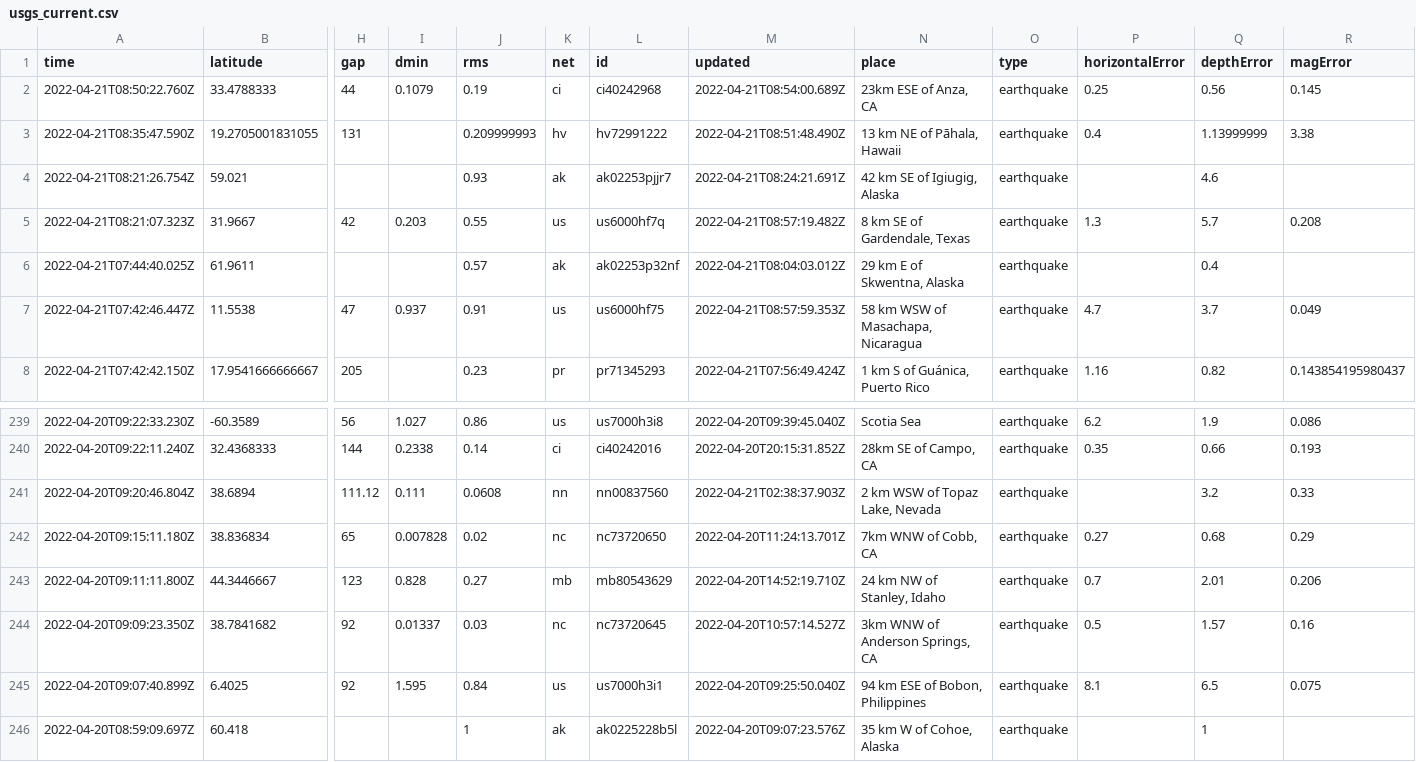
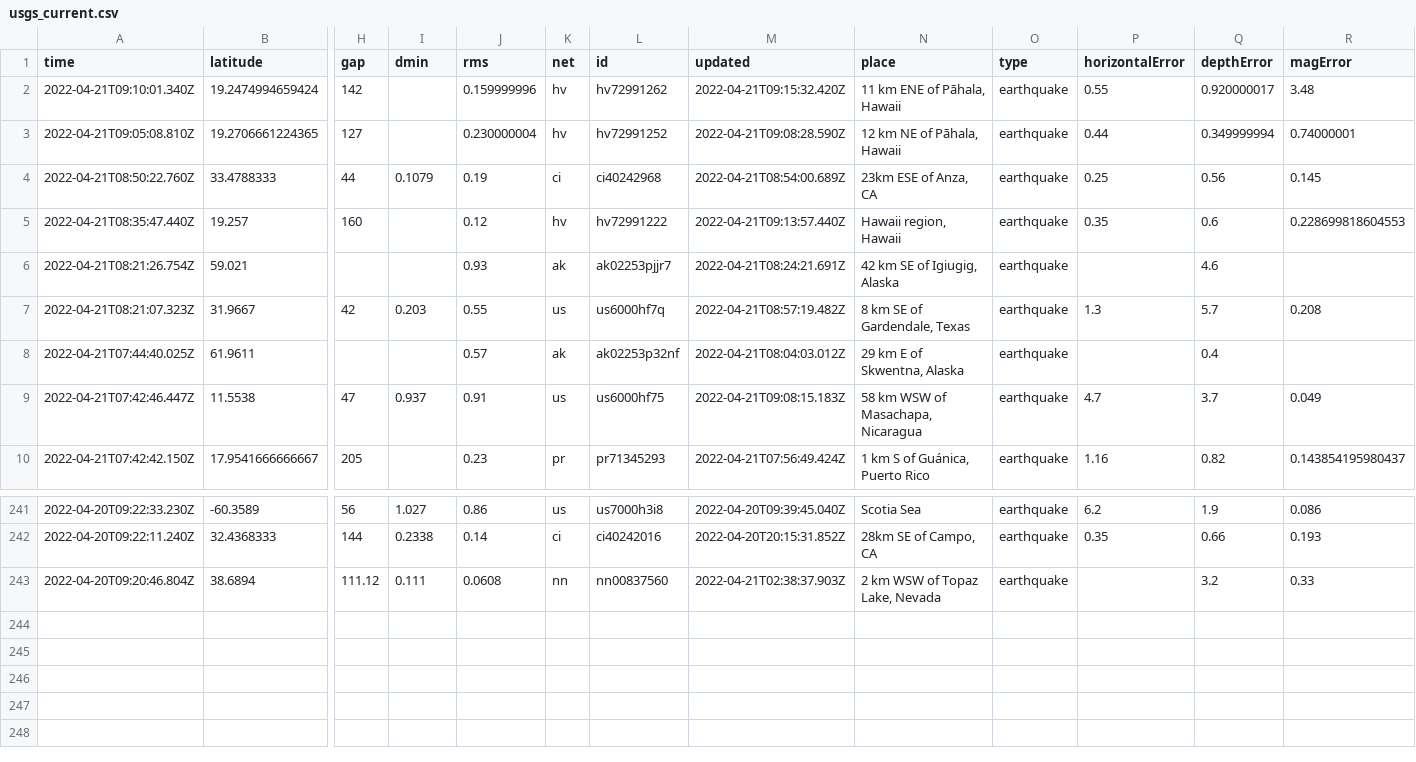
Before and after one commit to JohnnyBerkeley/Nicar2022_actions, a CSV file: usgs_current.csv, drawn as a sheet; only a part is shown, gaps mark what is left out; removed rows and columns are numbered as before the commit, all else as after; rows hold the shown columns only; the diff names each change by its address in the sheet, - before the commit and + after, or states it on an @@ line.

```diff
--- a/usgs_current.csv
+++ b/usgs_current.csv
+row 2: 2022-04-21T09:10:01.340Z | 19.2474994659424 | 142 |  | 0.159999996 | hv | hv72991262 | 2022-04-21T09:15:32.420Z | 11 km ENE of Pāhala, Hawaii | earthquake | 0.55 | 0.920000017 | 3.48
+row 3: 2022-04-21T09:05:08.810Z | 19.2706661224365 | 127 |  | 0.230000004 | hv | hv72991252 | 2022-04-21T09:08:28.590Z | 12 km NE of Pāhala, Hawaii | earthquake | 0.44 | 0.349999994 | 0.74000001
-row 3: 2022-04-21T08:35:47.590Z | 19.2705001831055 | 131 |  | 0.209999993 | hv | hv72991222 | 2022-04-21T08:51:48.490Z | 13 km NE of Pāhala, Hawaii | earthquake | 0.4 | 1.13999999 | 3.38
+row 5: 2022-04-21T08:35:47.440Z | 19.257 | 160 |  | 0.12 | hv | hv72991222 | 2022-04-21T09:13:57.440Z | Hawaii region, Hawaii | earthquake | 0.35 | 0.6 | 0.228699818604553
-M9 (updated): 2022-04-21T08:57:59.353Z
+M9 (updated): 2022-04-21T09:08:15.183Z
-row 242: 2022-04-20T09:15:11.180Z | 38.836834 | 65 | 0.007828 | 0.02 | nc | nc73720650 | 2022-04-20T11:24:13.701Z | 7km WNW of Cobb, CA | earthquake | 0.27 | 0.68 | 0.29
-row 243: 2022-04-20T09:11:11.800Z | 44.3446667 | 123 | 0.828 | 0.27 | mb | mb80543629 | 2022-04-20T14:52:19.710Z | 24 km NW of Stanley, Idaho | earthquake | 0.7 | 2.01 | 0.206
-row 244: 2022-04-20T09:09:23.350Z | 38.7841682 | 92 | 0.01337 | 0.03 | nc | nc73720645 | 2022-04-20T10:57:14.527Z | 3km WNW of Anderson Springs, CA | earthquake | 0.5 | 1.57 | 0.16
-row 245: 2022-04-20T09:07:40.899Z | 6.4025 | 92 | 1.595 | 0.84 | us | us7000h3i1 | 2022-04-20T09:25:50.040Z | 94 km ESE of Bobon, Philippines | earthquake | 8.1 | 6.5 | 0.075
-row 246: 2022-04-20T08:59:09.697Z | 60.418 |  |  | 1 | ak | ak0225228b5l | 2022-04-20T09:07:23.576Z | 35 km W of Cohoe, Alaska | earthquake |  | 1
```
Also changed, not shown: 1 other file.
